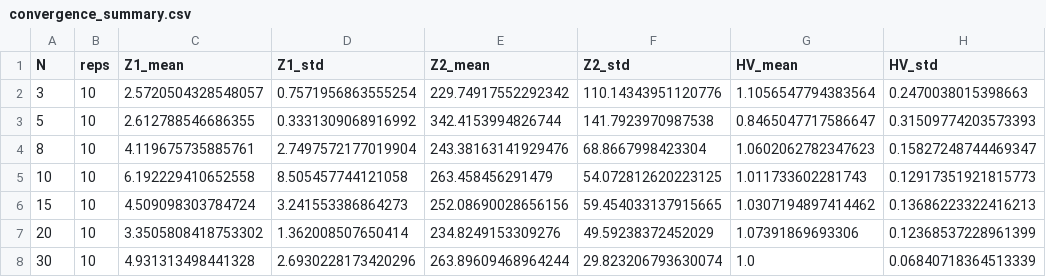
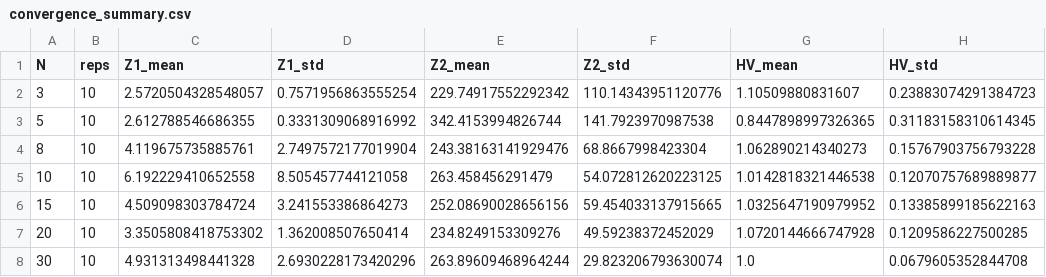
Before and after one commit to letangphuquy/cita26-drnd-flood-relief-central-vn, a CSV file: results/saa_convergence/convergence_summary.csv, drawn as a sheet.

```diff
--- a/results/saa_convergence/convergence_summary.csv
+++ b/results/saa_convergence/convergence_summary.csv
@@ -1,8 +1,8 @@
 N,reps,Z1_mean,Z1_std,Z2_mean,Z2_std,HV_mean,HV_std
-3,10,2.5720504328548057,0.7571956863555254,229.74917552292342,110.14343951120776,1.1056547794383564,0.2470038015398663
-5,10,2.612788546686355,0.3331309068916992,342.4153994826744,141.7923970987538,0.8465047717586647,0.31509774203573393
-8,10,4.119675735885761,2.7497572177019904,243.38163141929476,68.8667998423304,1.0602062782347623,0.15827248744469347
-10,10,6.192229410652558,8.505457744121058,263.458456291479,54.072812620223125,1.011733602281743,0.12917351921815773
-15,10,4.509098303784724,3.241553386864273,252.08690028656156,59.454033137915665,1.0307194897414462,0.13686223322416213
-20,10,3.3505808418753302,1.362008507650414,234.8249153309276,49.59238372452029,1.07391869693306,0.12368537228961399
-30,10,4.931313498441328,2.6930228173420296,263.89609468964244,29.823206793630074,1.0,0.06840718364513339
+3,10,2.5720504328548057,0.7571956863555254,229.74917552292342,110.14343951120776,1.10509880831607,0.23883074291384723
+5,10,2.612788546686355,0.3331309068916992,342.4153994826744,141.7923970987538,0.8447898997326365,0.31183158310614345
+8,10,4.119675735885761,2.7497572177019904,243.38163141929476,68.8667998423304,1.062890214340273,0.15767903756793228
+10,10,6.192229410652558,8.505457744121058,263.458456291479,54.072812620223125,1.0142818321446538,0.12070757689889877
+15,10,4.509098303784724,3.241553386864273,252.08690028656156,59.454033137915665,1.0325647190979952,0.13385899185622163
+20,10,3.3505808418753302,1.362008507650414,234.8249153309276,49.59238372452029,1.0720144666747928,0.1209586227500285
+30,10,4.931313498441328,2.6930228173420296,263.89609468964244,29.823206793630074,1.0,0.0679605352844708
```
Also changed, not shown: 4 other files.
